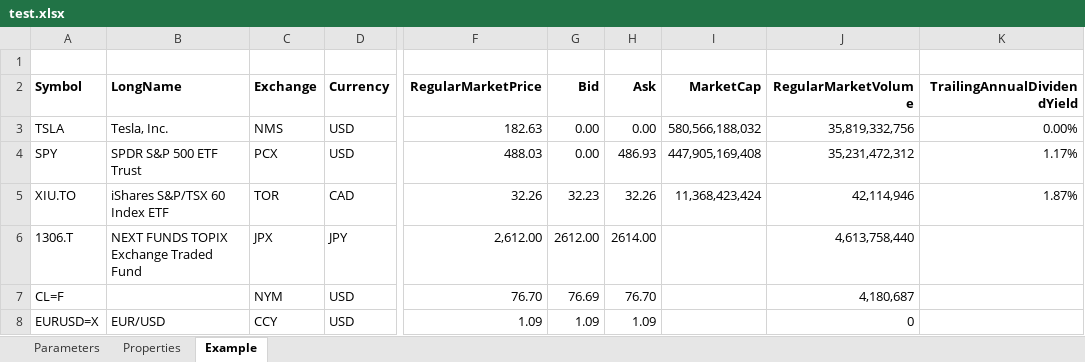
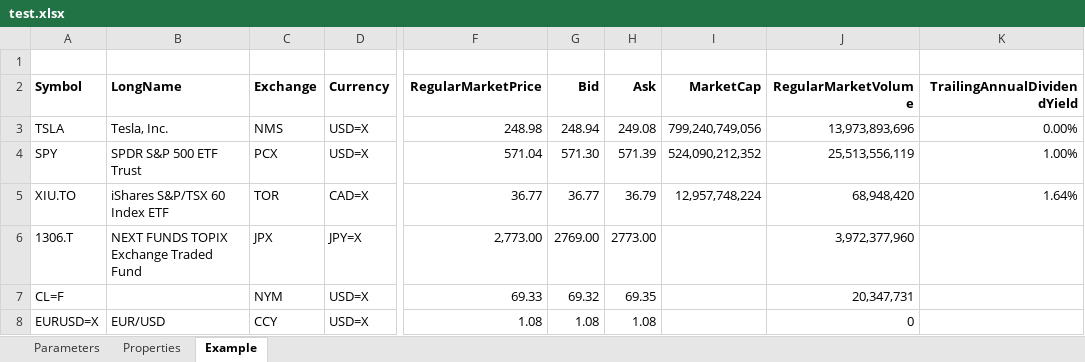
Before and after one commit to dshe/YahooXL, an Excel workbook: test.xlsx, sheet Example, drawn as a sheet; only a part is shown, gaps mark what is left out; values as stored, in another font and other column widths than the file's, no borders; the diff names each change by its address in the sheet, - before the commit and + after, or states it on an @@ line.

```diff
--- a/test.xlsx (sheet Example)
+++ b/test.xlsx (sheet Example)
-D3:D4 (Currency): USD
+D3:D4 (Currency): USD=X
-F3 (RegularMarketPrice): 182.63
+F3 (RegularMarketPrice): 248.98
-G3 (Bid): 0.00
+G3 (Bid): 248.94
-H3 (Ask): 0.00
+H3 (Ask): 249.08
-I3 (MarketCap): 580,566,188,032
+I3 (MarketCap): 799,240,749,056
-J3 (RegularMarketVolume): 35,819,332,756
+J3 (RegularMarketVolume): 13,973,893,696
-F4 (RegularMarketPrice): 488.03
+F4 (RegularMarketPrice): 571.04
-G4 (Bid): 0.00
+G4 (Bid): 571.30
-H4 (Ask): 486.93
+H4 (Ask): 571.39
-I4 (MarketCap): 447,905,169,408
+I4 (MarketCap): 524,090,212,352
-J4 (RegularMarketVolume): 35,231,472,312
+J4 (RegularMarketVolume): 25,513,556,119
-K4 (TrailingAnnualDividendYield): 1.17%
+K4 (TrailingAnnualDividendYield): 1.00%
-D5 (Currency): CAD
+D5 (Currency): CAD=X
-F5 (RegularMarketPrice): 32.26
+F5 (RegularMarketPrice): 36.77
-G5 (Bid): 32.23
+G5 (Bid): 36.77
-H5 (Ask): 32.26
+H5 (Ask): 36.79
-I5 (MarketCap): 11,368,423,424
+I5 (MarketCap): 12,957,748,224
-J5 (RegularMarketVolume): 42,114,946
+J5 (RegularMarketVolume): 68,948,420
-K5 (TrailingAnnualDividendYield): 1.87%
+K5 (TrailingAnnualDividendYield): 1.64%
-D6 (Currency): JPY
+D6 (Currency): JPY=X
-F6 (RegularMarketPrice): 2,612.00
+F6 (RegularMarketPrice): 2,773.00
-G6 (Bid): 2612.00
+G6 (Bid): 2769.00
-H6 (Ask): 2614.00
+H6 (Ask): 2773.00
-J6 (RegularMarketVolume): 4,613,758,440
+J6 (RegularMarketVolume): 3,972,377,960
-D7:D8 (Currency): USD
+D7:D8 (Currency): USD=X
-F7 (RegularMarketPrice): 76.70
+F7 (RegularMarketPrice): 69.33
-G7 (Bid): 76.69
+G7 (Bid): 69.32
-H7 (Ask): 76.70
+H7 (Ask): 69.35
-J7 (RegularMarketVolume): 4,180,687
+J7 (RegularMarketVolume): 20,347,731
-F8 (RegularMarketPrice): 1.09
+F8 (RegularMarketPrice): 1.08
-G8 (Bid): 1.09
+G8 (Bid): 1.08
-H8 (Ask): 1.09
+H8 (Ask): 1.08
```
Also changed, not shown: sheet Properties, sheet Parameters, formulas that keep their value, 9 other files.
